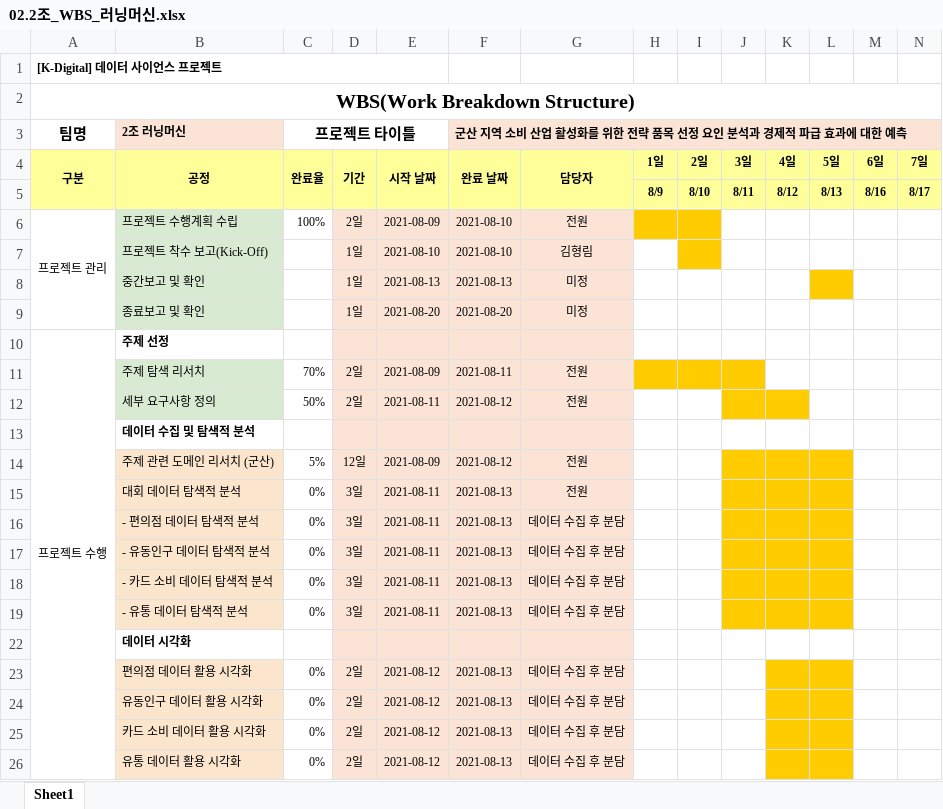
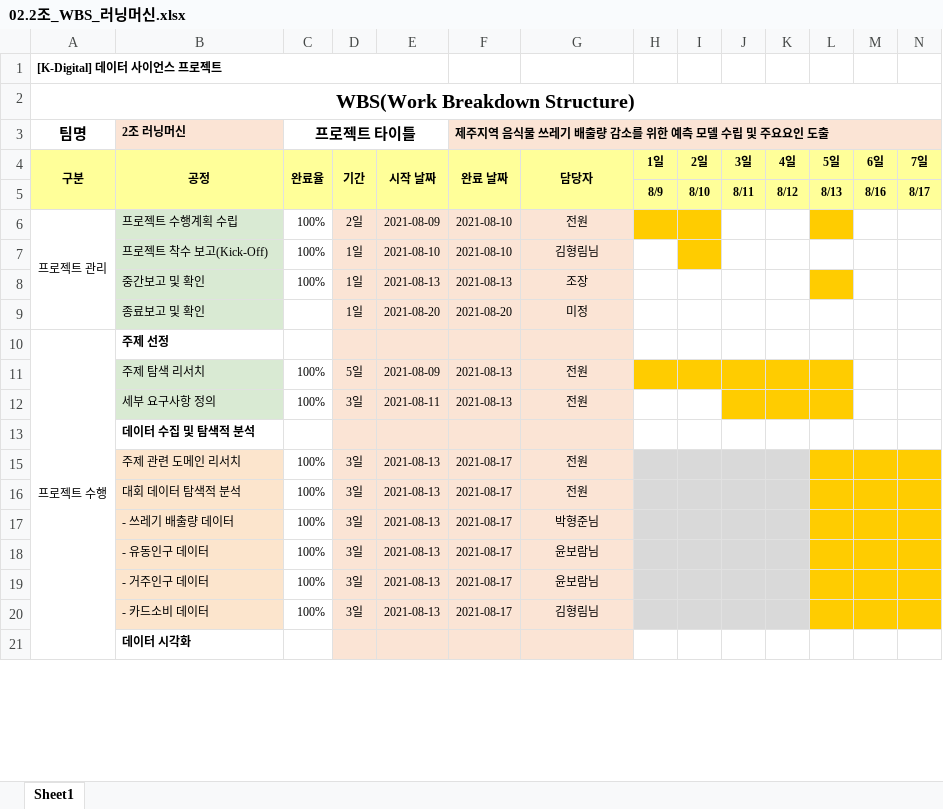
Before and after one commit to gentle-potato/21KDT-Project, an Excel workbook: 2. BigDataAnalysis/02.2조_WBS_러닝머신.xlsx, sheet Sheet1, drawn as a sheet; only a part is shown; values as stored, in another font and other column widths than the file's, no borders; charts and pictures not drawn; removed rows and columns are numbered as before the commit, all else as after; rows hold the shown columns only; the diff covers the shown part only; the diff names each change by its address in the sheet, - before the commit and + after, or states it on an @@ line.

```diff
--- a/2. BigDataAnalysis/02.2조_WBS_러닝머신.xlsx (sheet Sheet1)
+++ b/2. BigDataAnalysis/02.2조_WBS_러닝머신.xlsx (sheet Sheet1)
-F3: 군산 지역 소비 산업 활성화를 위한 전략 품목 선정 요인 분석과 경제적 파급 효과에 대한 예측
+F3: 제주지역 음식물 쓰레기 배출량 감소를 위한 예측 모델 수립 및 주요요인 도출
-L6 fill: none
+L6 fill: #FFCC00
-C7:C8 (프로젝트 타이틀): (empty)
+C7:C8 (프로젝트 타이틀): 100%
-G7: 김형림
+G7: 김형림님
-G8: 미정
+G8: 조장
-C11 (프로젝트 타이틀): 70%
+C11 (프로젝트 타이틀): 100%
-D11: 2일
+D11: 5일
-F11: 2021-08-11
+F11: 2021-08-13
-K11:L11 fill: none
+K11:L11 fill: #FFCC00
-C12 (프로젝트 타이틀): 50%
+C12 (프로젝트 타이틀): 100%
-D12: 2일
+D12: 3일
-F12: 2021-08-12
+F12: 2021-08-13
-L12 fill: none
+L12 fill: #FFCC00
-row 14:  | 주제 관련 도메인 리서치 (군산) | 5% | 12일 | 2021-08-09 | 2021-08-12 | 전원
+row 15:  | 주제 관련 도메인 리서치 | 100% | 3일 | 2021-08-13 | 2021-08-17 | 전원
-C16 (프로젝트 타이틀): 0%
+C16 (프로젝트 타이틀): 100%
-E16: 2021-08-11
+E16: 2021-08-13
-F16: 2021-08-13
+F16: 2021-08-17
-H16:I16 fill: none
+H16:I16 fill: #D9D9D9
-J16:K16 fill: #FFCC00
+J16:K16 fill: #D9D9D9
-M16:N16 fill: none
+M16:N16 fill: #FFCC00
-row 16:  | - 편의점 데이터 탐색적 분석 | 0% | 3일 | 2021-08-11 | 2021-08-13 | 데이터 수집 후 분담
-row 17:  | - 유동인구 데이터 탐색적 분석 | 0% | 3일 | 2021-08-11 | 2021-08-13 | 데이터 수집 후 분담
-row 18:  | - 카드 소비 데이터 탐색적 분석 | 0% | 3일 | 2021-08-11 | 2021-08-13 | 데이터 수집 후 분담
-row 19:  | - 유통 데이터 탐색적 분석 | 0% | 3일 | 2021-08-11 | 2021-08-13 | 데이터 수집 후 분담
+row 17:  | - 쓰레기 배출량 데이터 | 100% | 3일 | 2021-08-13 | 2021-08-17 | 박형준님
+row 18:  | - 유동인구 데이터 | 100% | 3일 | 2021-08-13 | 2021-08-17 | 윤보람님
+row 19:  | - 거주인구 데이터 | 100% | 3일 | 2021-08-13 | 2021-08-17 | 윤보람님
+row 20:  | - 카드소비 데이터 | 100% | 3일 | 2021-08-13 | 2021-08-17 | 김형림님
-row 23:  | 편의점 데이터 활용 시각화 | 0% | 2일 | 2021-08-12 | 2021-08-13 | 데이터 수집 후 분담
-row 24:  | 유동인구 데이터 활용 시각화 | 0% | 2일 | 2021-08-12 | 2021-08-13 | 데이터 수집 후 분담
-row 25:  | 카드 소비 데이터 활용 시각화 | 0% | 2일 | 2021-08-12 | 2021-08-13 | 데이터 수집 후 분담
-row 26:  | 유통 데이터 활용 시각화 | 0% | 2일 | 2021-08-12 | 2021-08-13 | 데이터 수집 후 분담
```
Also changed, not shown: 8 added rows, 12 edited cells and cell formats elsewhere in this sheet, hidden cells, charts or pictures, 17 other files.
